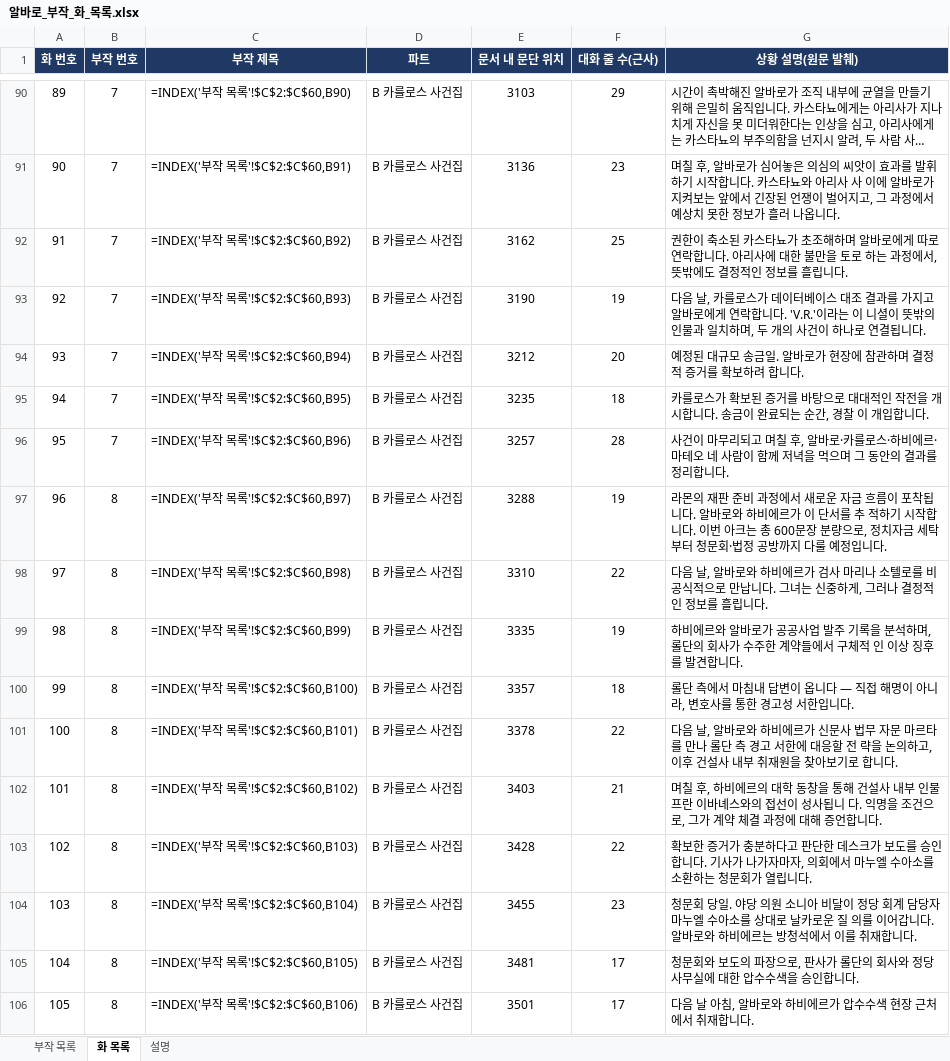
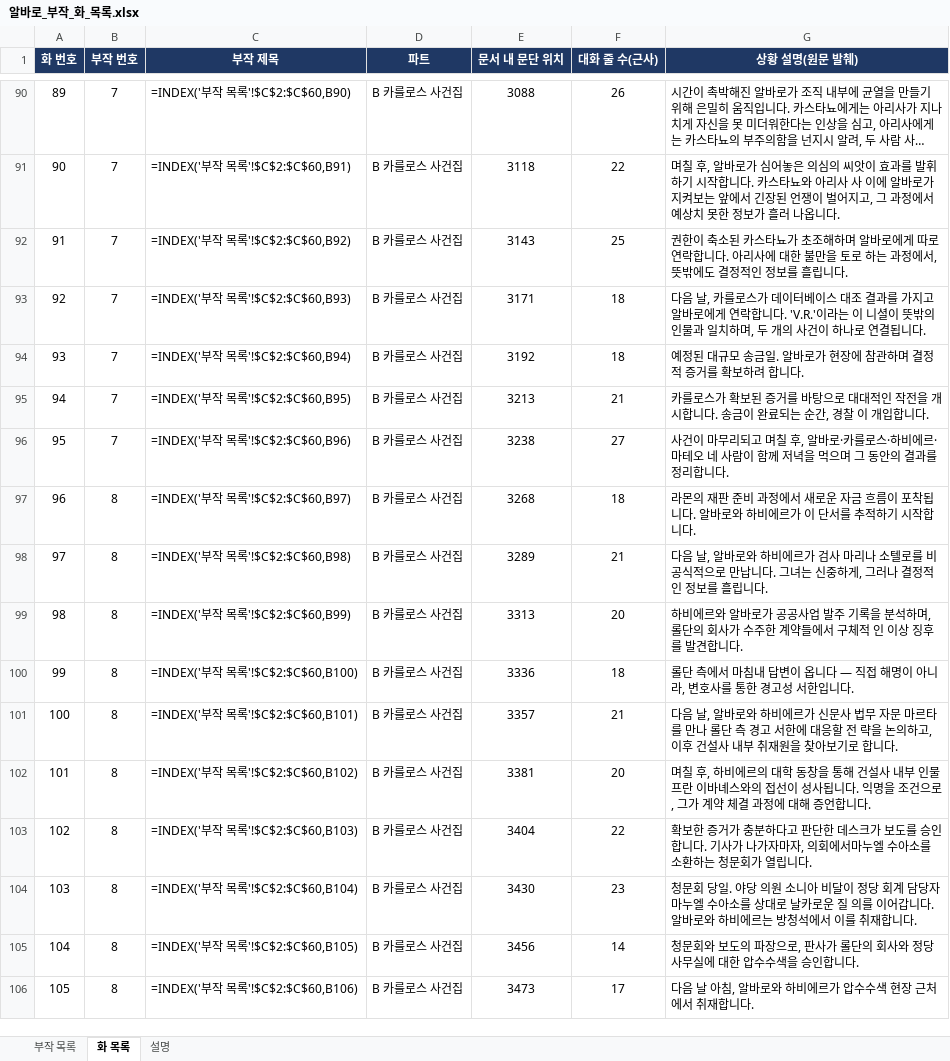
Before and after one commit to svetsvet1982/Spain-Alvaro-Story, an Excel workbook: 알바로_부작_화_목록.xlsx, sheet 화 목록, drawn as a sheet; only a part is shown, gaps mark what is left out; long unchanged cells end in …; values as stored, in another font and other column widths than the file's, no borders; formulas without a stored value are shown as written; the diff covers the shown part only; the diff names each change by its address in the sheet, - before the commit and + after, or states it on an @@ line.

```diff
--- a/알바로_부작_화_목록.xlsx (sheet 화 목록)
+++ b/알바로_부작_화_목록.xlsx (sheet 화 목록)
-E90 (문서 내 문단 위치): 3103
+E90 (문서 내 문단 위치): 3088
-F90 (대화 줄 수(근사)): 29
+F90 (대화 줄 수(근사)): 26
-E91 (문서 내 문단 위치): 3136
+E91 (문서 내 문단 위치): 3118
-F91 (대화 줄 수(근사)): 23
+F91 (대화 줄 수(근사)): 22
-E92 (문서 내 문단 위치): 3162
+E92 (문서 내 문단 위치): 3143
-E93 (문서 내 문단 위치): 3190
+E93 (문서 내 문단 위치): 3171
-F93 (대화 줄 수(근사)): 19
+F93 (대화 줄 수(근사)): 18
-E94 (문서 내 문단 위치): 3212
+E94 (문서 내 문단 위치): 3192
-F94 (대화 줄 수(근사)): 20
+F94 (대화 줄 수(근사)): 18
-E95 (문서 내 문단 위치): 3235
+E95 (문서 내 문단 위치): 3213
-F95 (대화 줄 수(근사)): 18
+F95 (대화 줄 수(근사)): 21
-E96 (문서 내 문단 위치): 3257
+E96 (문서 내 문단 위치): 3238
-F96 (대화 줄 수(근사)): 28
+F96 (대화 줄 수(근사)): 27
-E97 (문서 내 문단 위치): 3288
+E97 (문서 내 문단 위치): 3268
-F97 (대화 줄 수(근사)): 19
+F97 (대화 줄 수(근사)): 18
-G97 (상황 설명(원문 발췌)): …서를 추 적하기 시작합니다. 이번 아크는 총 600문장 분량으로, 정치자금 세탁부터 청문회·법정 공방까지 다룰 예정입니다.
+G97 (상황 설명(원문 발췌)): …서를 추적하기 시작합니다.
-E98 (문서 내 문단 위치): 3310
+E98 (문서 내 문단 위치): 3289
-F98 (대화 줄 수(근사)): 22
+F98 (대화 줄 수(근사)): 21
-E99 (문서 내 문단 위치): 3335
+E99 (문서 내 문단 위치): 3313
-F99 (대화 줄 수(근사)): 19
+F99 (대화 줄 수(근사)): 20
-E100 (문서 내 문단 위치): 3357
+E100 (문서 내 문단 위치): 3336
-E101 (문서 내 문단 위치): 3378
+E101 (문서 내 문단 위치): 3357
-F101 (대화 줄 수(근사)): 22
+F101 (대화 줄 수(근사)): 21
-E102 (문서 내 문단 위치): 3403
+E102 (문서 내 문단 위치): 3381
-F102 (대화 줄 수(근사)): 21
+F102 (대화 줄 수(근사)): 20
-G102 (상황 설명(원문 발췌)): …성사됩니 다. 익명…
+G102 (상황 설명(원문 발췌)): …성사됩니다. 익명…
-E103 (문서 내 문단 위치): 3428
+E103 (문서 내 문단 위치): 3404
-G103 (상황 설명(원문 발췌)): …의회에서 마누엘…
+G103 (상황 설명(원문 발췌)): …의회에서마누엘…
-E104 (문서 내 문단 위치): 3455
+E104 (문서 내 문단 위치): 3430
-E105 (문서 내 문단 위치): 3481
+E105 (문서 내 문단 위치): 3456
-F105 (대화 줄 수(근사)): 17
+F105 (대화 줄 수(근사)): 14
-E106 (문서 내 문단 위치): 3501
+E106 (문서 내 문단 위치): 3473
```
Also changed, not shown: 1017 edited cells elsewhere in this sheet, sheet 부작 목록, 1 other file.
